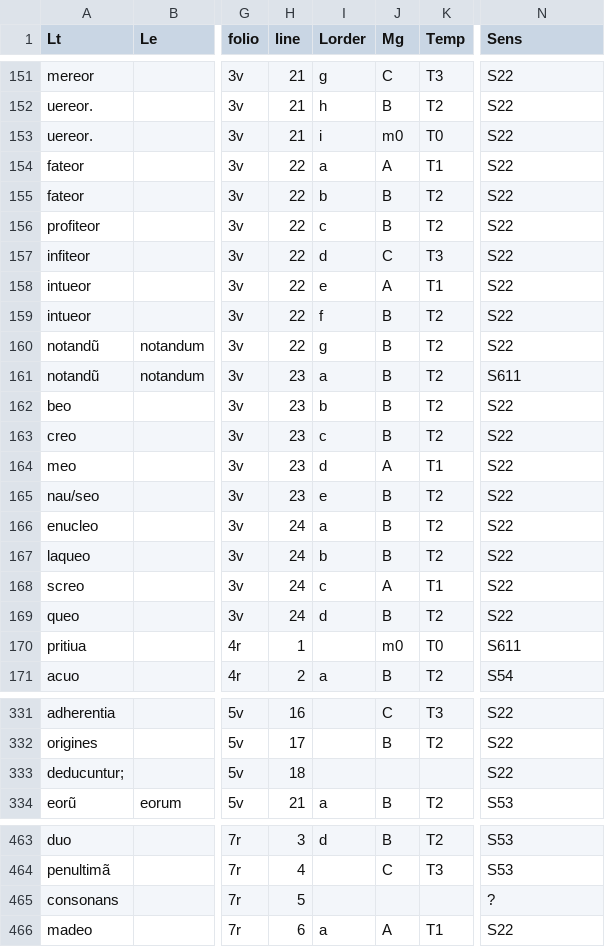
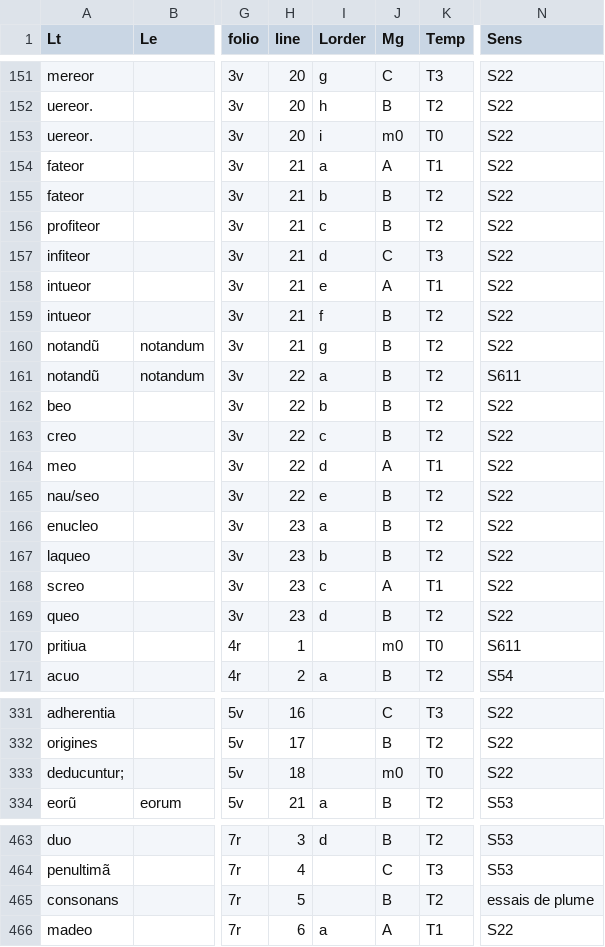
Before and after one commit to malamatenia/Eutyches, a CSV file: Glosses_VossLat041_Latin 14087.csv, drawn as a sheet; only a part is shown, gaps mark what is left out; the diff covers the shown part only; the diff names each change by its address in the sheet, - before the commit and + after, or states it on an @@ line.

```diff
--- a/Glosses_VossLat041_Latin 14087.csv
+++ b/Glosses_VossLat041_Latin 14087.csv
-H151:H153 (line): 21
+H151:H153 (line): 20
-H154:H160 (line): 22
+H154:H160 (line): 21
-H161:H165 (line): 23
+H161:H165 (line): 22
-H166:H169 (line): 24
+H166:H169 (line): 23
-J333 (Mg): (empty)
+J333 (Mg): m0
-K333 (Temp): (empty)
+K333 (Temp): T0
-J465 (Mg): (empty)
+J465 (Mg): B
-K465 (Temp): (empty)
+K465 (Temp): T2
-N465 (Sens): ?
+N465 (Sens): essais de plume
```
Also changed, not shown: 143 edited cells elsewhere in this file.
